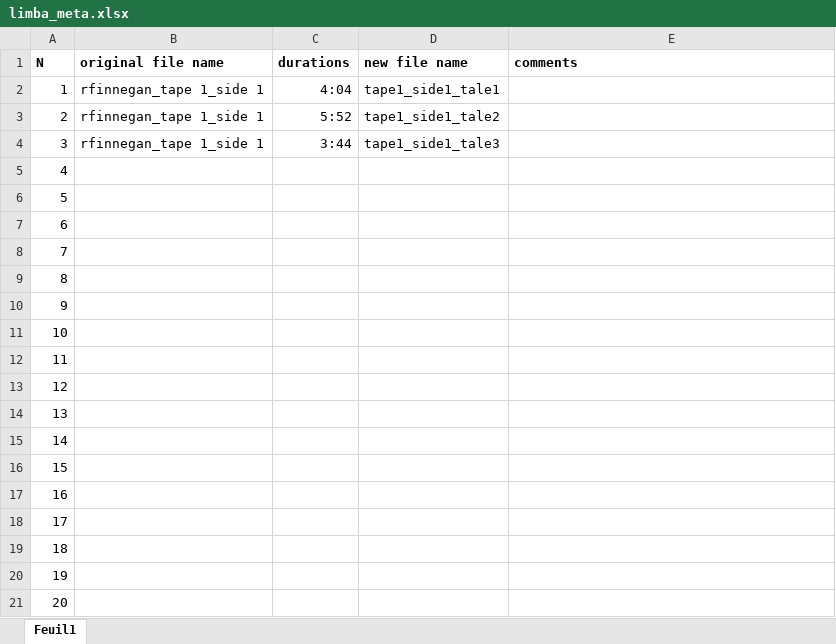
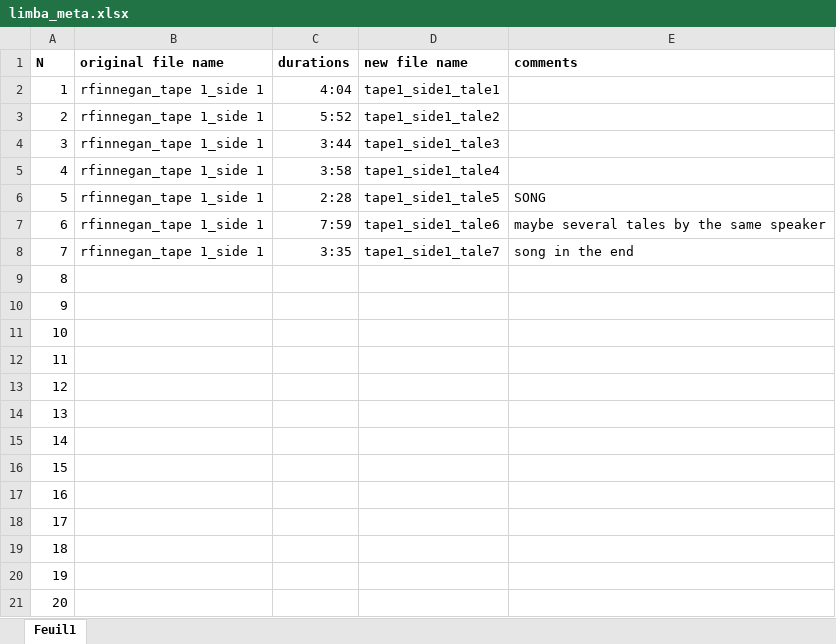
Before and after one commit to israaar/ReportedDiscourseProject, an Excel workbook: limba/limba_meta.xlsx, sheet Feuil1, drawn as a sheet; values as stored, in another font and other column widths than the file's, no borders; the diff names each change by its address in the sheet, - before the commit and + after, or states it on an @@ line.

```diff
--- a/limba/limba_meta.xlsx (sheet Feuil1)
+++ b/limba/limba_meta.xlsx (sheet Feuil1)
-B5:B8 (original file name): (empty)
+B5:B8 (original file name): rfinnegan_tape 1_side 1
-C5 (durations): (empty)
+C5 (durations): 3:58
-D5 (new file name): (empty)
+D5 (new file name): tape1_side1_tale4
-C6 (durations): (empty)
+C6 (durations): 2:28
-D6 (new file name): (empty)
+D6 (new file name): tape1_side1_tale5
-E6 (comments): (empty)
+E6 (comments): SONG
-C7 (durations): (empty)
+C7 (durations): 7:59
-D7 (new file name): (empty)
+D7 (new file name): tape1_side1_tale6
-E7 (comments): (empty)
+E7 (comments): maybe several tales by the same speaker
-C8 (durations): (empty)
+C8 (durations): 3:35
-D8 (new file name): (empty)
+D8 (new file name): tape1_side1_tale7
-E8 (comments): (empty)
+E8 (comments): song in the end
```
Also changed, not shown: 11 other files.
